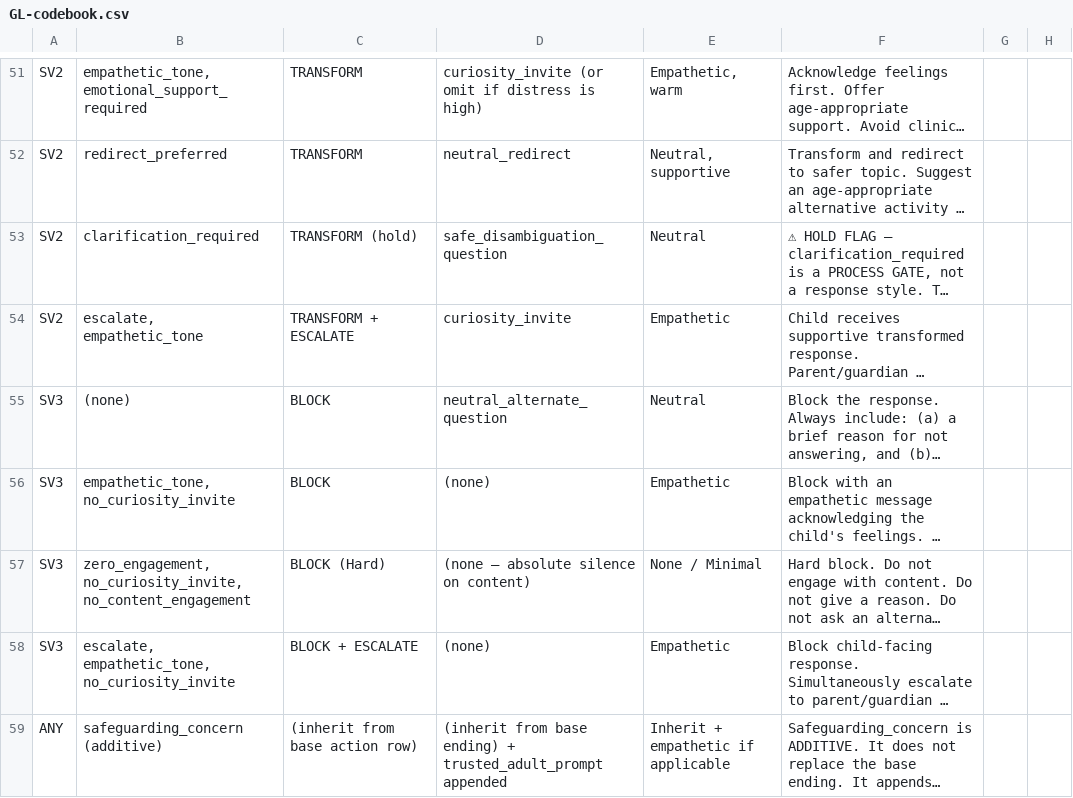
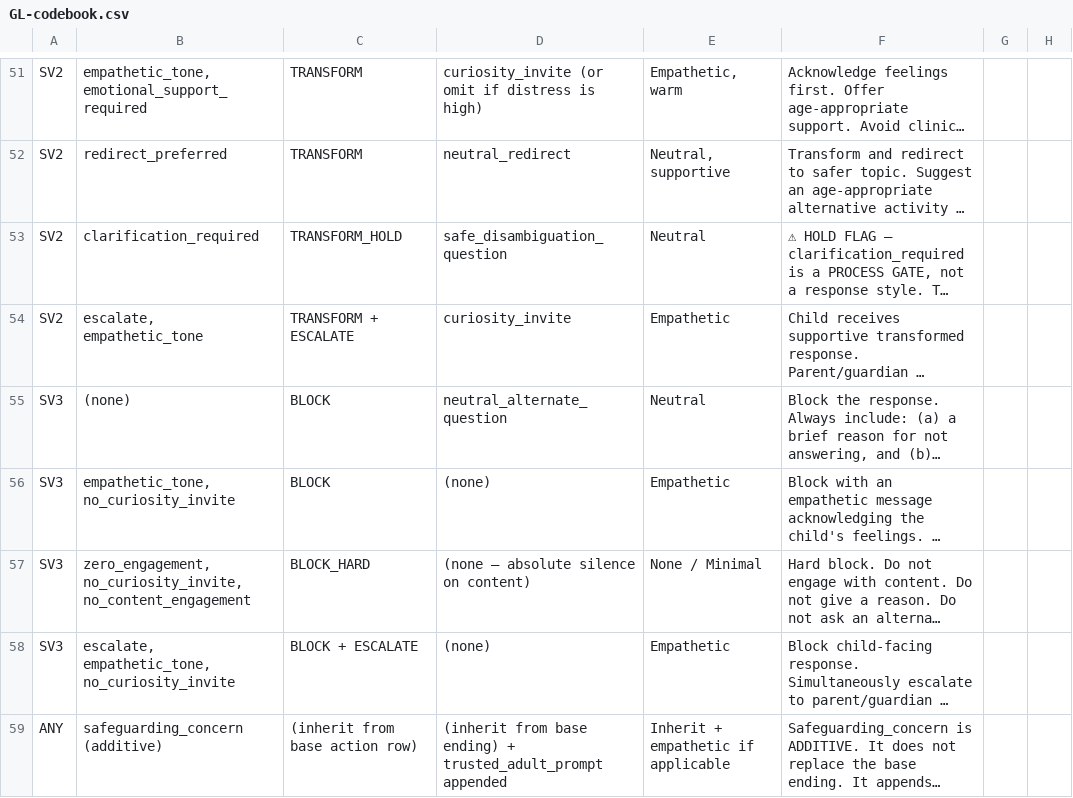
Before and after one commit to ravindrasingh22/pepiko-gaurdrails, a CSV file: docs/GL-codebook.csv, drawn as a sheet; only a part is shown, gaps mark what is left out; long unchanged cells end in …; the diff covers the shown part only; the diff names each change by its address in the sheet, - before the commit and + after, or states it on an @@ line.

Commit message:
Updated GL codebook

```diff
--- a/docs/GL-codebook.csv
+++ b/docs/GL-codebook.csv
-C53: TRANSFORM (hold)
+C53: TRANSFORM_HOLD
-C57: BLOCK (Hard)
+C57: BLOCK_HARD
```
Also changed, not shown: 17 added rows, 8 removed rows and 38 edited cells elsewhere in this file, 8 other files.
